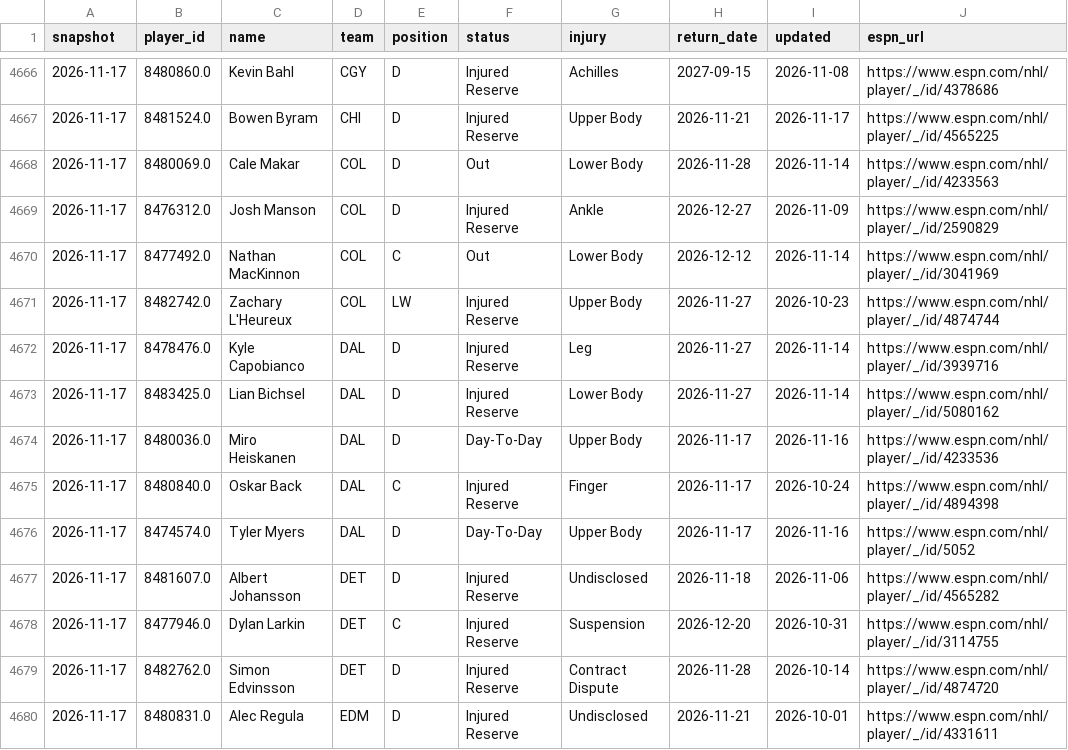
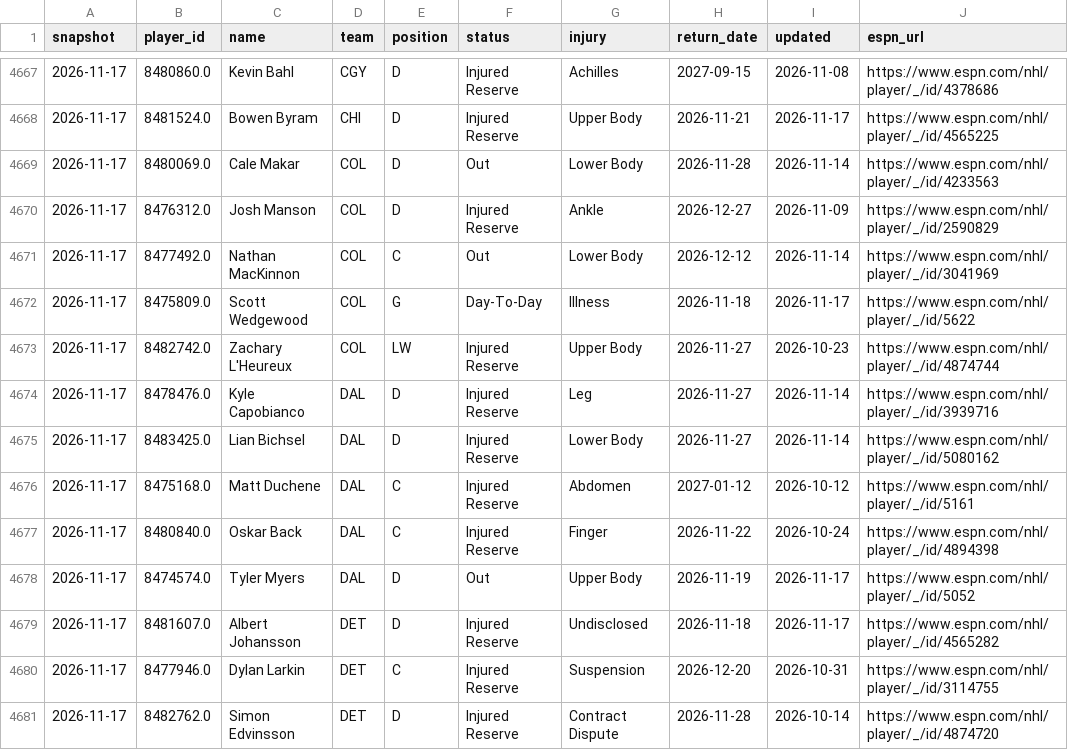
Before and after one commit to juhaopesonen/NHL-stats, a CSV file: data/2026-27/injuries.csv, drawn as a sheet; only a part is shown, gaps mark what is left out; the shorter side is filled out with more unchanged rows; the diff covers the shown part only.

```diff
--- a/data/2026-27/injuries.csv
+++ b/data/2026-27/injuries.csv
@@ -4670,2 +4671,3 @@ snapshot,player_id,name,team,position,status,injury,return_date,updated,espn_url
 2026-11-17,8477492.0,Nathan MacKinnon,COL,C,Out,Lower Body,2026-12-12,2026-11-14,https://www.espn.com/nhl/player/_/id/3041969
+2026-11-17,8475809.0,Scott Wedgewood,COL,G,Day-To-Day,Illness,2026-11-18,2026-11-17,https://www.espn.com/nhl/player/_/id/5622
 2026-11-17,8482742.0,Zachary L'Heureux,COL,LW,Injured Reserve,Upper Body,2026-11-27,2026-10-23,https://www.espn.com/nhl/player/_/id/4874744
@@ -4673,6 +4675,6 @@ snapshot,player_id,name,team,position,status,injury,return_date,updated,espn_url
 2026-11-17,8483425.0,Lian Bichsel,DAL,D,Injured Reserve,Lower Body,2026-11-27,2026-11-14,https://www.espn.com/nhl/player/_/id/5080162
-2026-11-17,8480036.0,Miro Heiskanen,DAL,D,Day-To-Day,Upper Body,2026-11-17,2026-11-16,https://www.espn.com/nhl/player/_/id/4233536
-2026-11-17,8480840.0,Oskar Back,DAL,C,Injured Reserve,Finger,2026-11-17,2026-10-24,https://www.espn.com/nhl/player/_/id/4894398
-2026-11-17,8474574.0,Tyler Myers,DAL,D,Day-To-Day,Upper Body,2026-11-17,2026-11-16,https://www.espn.com/nhl/player/_/id/5052
-2026-11-17,8481607.0,Albert Johansson,DET,D,Injured Reserve,Undisclosed,2026-11-18,2026-11-06,https://www.espn.com/nhl/player/_/id/4565282
+2026-11-17,8475168.0,Matt Duchene,DAL,C,Injured Reserve,Abdomen,2027-01-12,2026-10-12,https://www.espn.com/nhl/player/_/id/5161
+2026-11-17,8480840.0,Oskar Back,DAL,C,Injured Reserve,Finger,2026-11-22,2026-10-24,https://www.espn.com/nhl/player/_/id/4894398
+2026-11-17,8474574.0,Tyler Myers,DAL,D,Out,Upper Body,2026-11-19,2026-11-17,https://www.espn.com/nhl/player/_/id/5052
+2026-11-17,8481607.0,Albert Johansson,DET,D,Injured Reserve,Undisclosed,2026-11-18,2026-11-17,https://www.espn.com/nhl/player/_/id/4565282
 2026-11-17,8477946.0,Dylan Larkin,DET,C,Injured Reserve,Suspension,2026-12-20,2026-10-31,https://www.espn.com/nhl/player/_/id/3114755
```
Also changed, not shown: 3 added rows, 7 removed rows and 27 edited cells elsewhere in this file, 4 other files.
